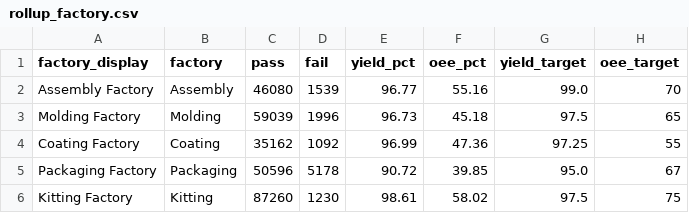
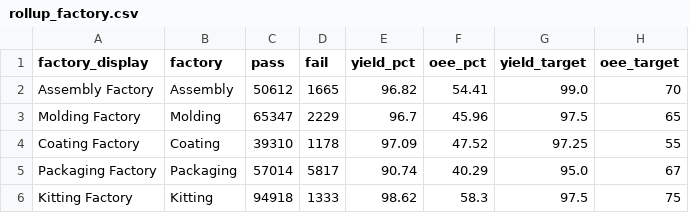
Before and after one commit to todd-cpme/ClearOEEDemo, a CSV file: data/rollup_factory.csv, drawn as a sheet.

```diff
--- a/data/rollup_factory.csv
+++ b/data/rollup_factory.csv
@@ -1,6 +1,6 @@
 factory_display,factory,pass,fail,yield_pct,oee_pct,yield_target,oee_target
-Assembly Factory,Assembly,46080,1539,96.77,55.16,99.0,70
-Molding Factory,Molding,59039,1996,96.73,45.18,97.5,65
-Coating Factory,Coating,35162,1092,96.99,47.36,97.25,55
-Packaging Factory,Packaging,50596,5178,90.72,39.85,95.0,67
-Kitting Factory,Kitting,87260,1230,98.61,58.02,97.5,75
+Assembly Factory,Assembly,50612,1665,96.82,54.41,99.0,70
+Molding Factory,Molding,65347,2229,96.7,45.96,97.5,65
+Coating Factory,Coating,39310,1178,97.09,47.52,97.25,55
+Packaging Factory,Packaging,57014,5817,90.74,40.29,95.0,67
+Kitting Factory,Kitting,94918,1333,98.62,58.3,97.5,75
```
Also changed, not shown: data/events.csv, data/rollup_line.csv, 3 other files.
